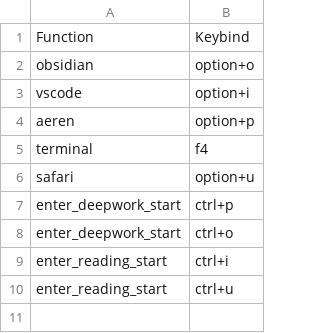
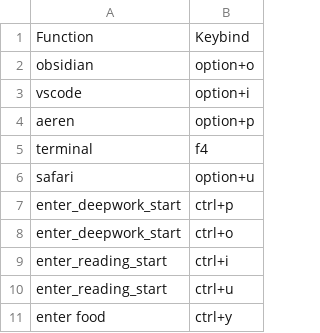
Before and after one commit to jerichlee2/aeren, a CSV file: csv/keybinds.csv, drawn as a sheet.

```diff
--- a/csv/keybinds.csv
+++ b/csv/keybinds.csv
@@ -10 +10,2 @@ enter_reading_start,ctrl+i
 enter_reading_start,ctrl+u
+enter food,ctrl+y
```
Also changed, not shown: csv/meals.csv, 9 other files.
